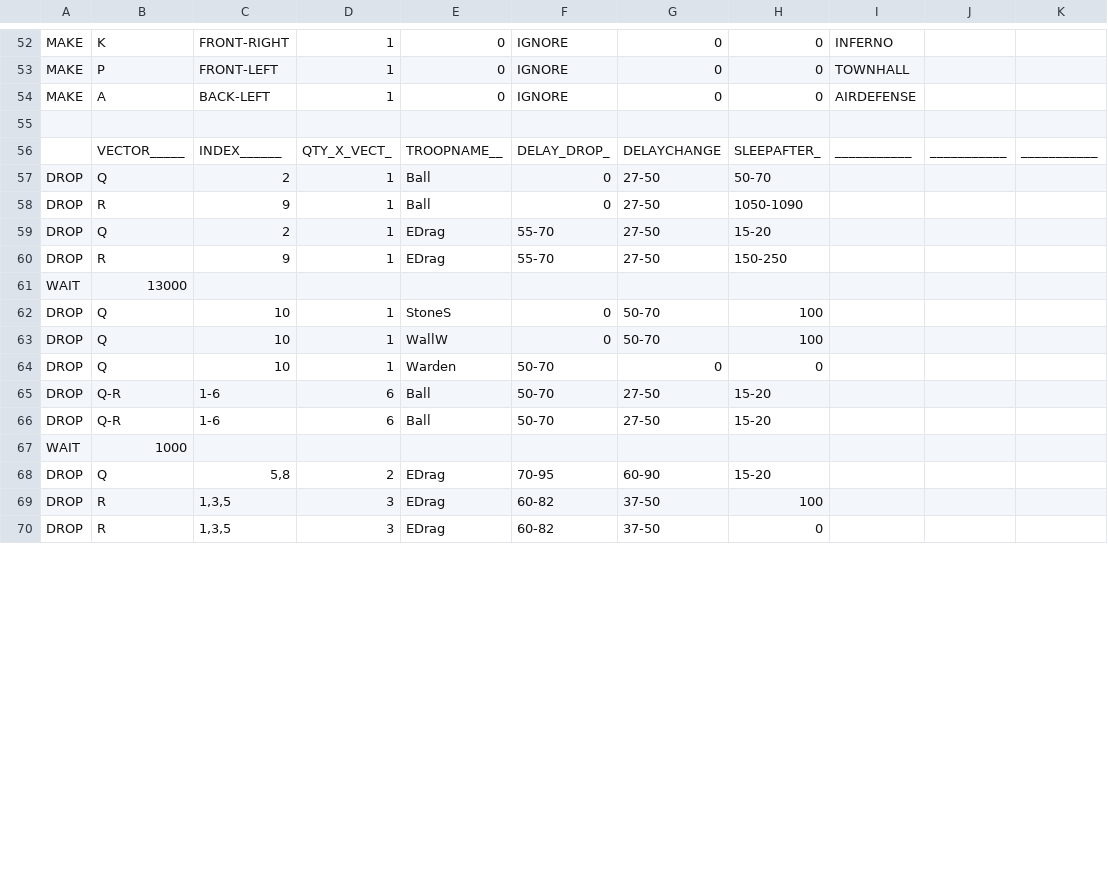
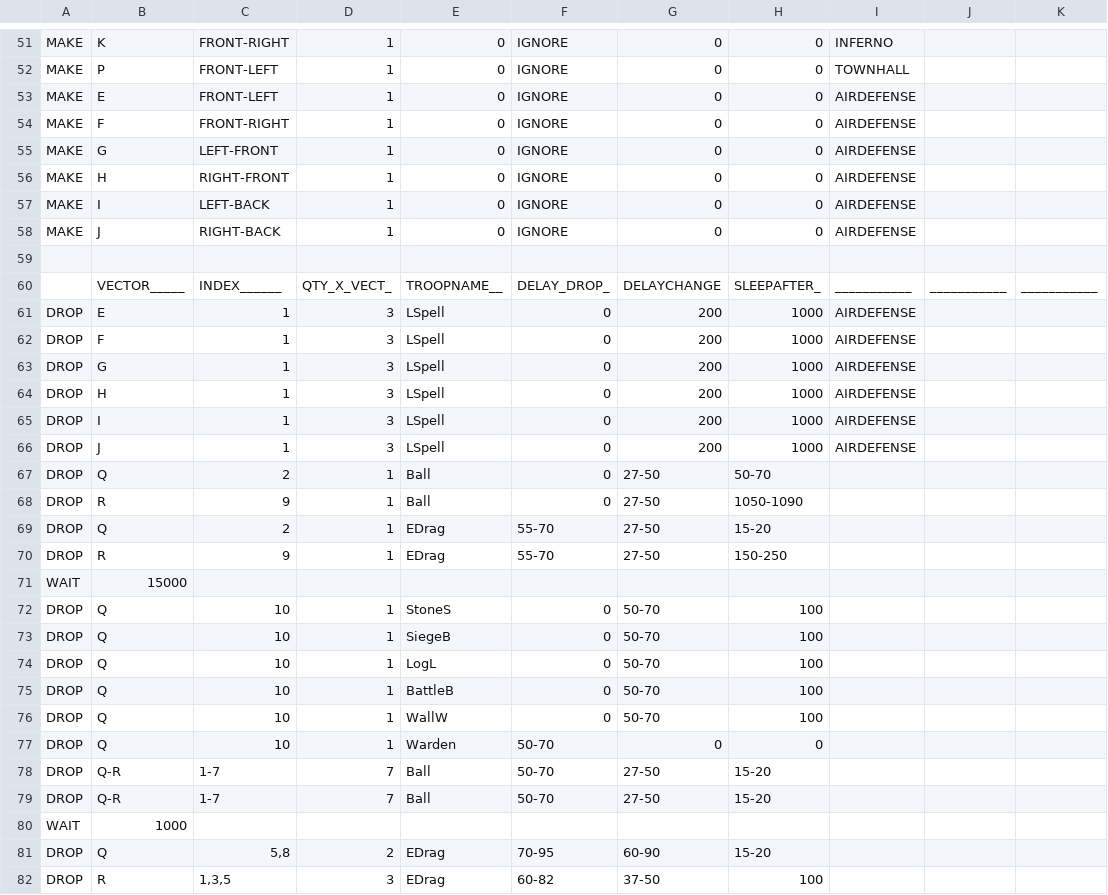
Before and after one commit to xbebenk/MBR_xbebenkMod, a CSV file: CSV/Attack/Queens Gambit [th11-12-13] Edrag wall wrecker1.3.csv, drawn as a sheet; only a part is shown, gaps mark what is left out; the shorter side is filled out with more unchanged rows; the diff covers the shown part only.

Commit message:
no message

```diff
--- a/CSV/Attack/Queens Gambit [th11-12-13] Edrag wall wrecker1.3.csv
+++ b/CSV/Attack/Queens Gambit [th11-12-13] Edrag wall wrecker1.3.csv
@@ -53,5 +52,16 @@ MAKE  |K          |FRONT-RIGHT|1          |0          |IGNORE     |0          |0
 MAKE  |P          |FRONT-LEFT |1          |0          |IGNORE     |0          |0          |TOWNHALL   |           |           |
-MAKE  |A          |BACK-LEFT  |1          |0          |IGNORE     |0          |0          |AIRDEFENSE |           |           |
+MAKE  |E          |FRONT-LEFT |1          |0          |IGNORE     |0          |0          |AIRDEFENSE |           |           |
+MAKE  |F          |FRONT-RIGHT|1          |0          |IGNORE     |0          |0          |AIRDEFENSE |           |           |
+MAKE  |G          |LEFT-FRONT |1          |0          |IGNORE     |0          |0          |AIRDEFENSE |           |           |
+MAKE  |H          |RIGHT-FRONT|1          |0          |IGNORE     |0          |0          |AIRDEFENSE |           |           |
+MAKE  |I          |LEFT-BACK  |1          |0          |IGNORE     |0          |0          |AIRDEFENSE |           |           |
+MAKE  |J          |RIGHT-BACK |1          |0          |IGNORE     |0          |0          |AIRDEFENSE |           |           |
       |                                                                                                                       |
       |VECTOR_____|INDEX______|QTY_X_VECT_|TROOPNAME__|DELAY_DROP_|DELAYCHANGE|SLEEPAFTER_|___________|___________|___________|
+DROP  |E          |1          |3          |LSpell     |0          |200        |1000       |AIRDEFENSE |           |           |
+DROP  |F          |1          |3          |LSpell     |0          |200        |1000       |AIRDEFENSE |           |           |
+DROP  |G          |1          |3          |LSpell     |0          |200        |1000       |AIRDEFENSE |           |           |
+DROP  |H          |1          |3          |LSpell     |0          |200        |1000       |AIRDEFENSE |           |           |
+DROP  |I          |1          |3          |LSpell     |0          |200        |1000       |AIRDEFENSE |           |           |
+DROP  |J          |1          |3          |LSpell     |0          |200        |1000       |AIRDEFENSE |           |           |
 DROP  |Q          |2          |1          |Ball       |0          |27-50      |50-70      |           |           |           |
@@ -60,7 +70,10 @@ DROP  |Q          |2          |1          |EDrag      |55-70      |27-50      |1
 DROP  |R          |9          |1          |EDrag      |55-70      |27-50      |150-250    |           |           |
-WAIT  |13000      |           |           |           |           |           |           |           |           |           |
+WAIT  |15000      |           |           |           |           |           |           |           |           |           |
 DROP  |Q          |10         |1          |StoneS     |0          |50-70      |100        |           |           |           |
+DROP  |Q          |10         |1          |SiegeB     |0          |50-70      |100        |           |           |           |
+DROP  |Q          |10         |1          |LogL       |0          |50-70      |100        |           |           |           |
+DROP  |Q          |10         |1          |BattleB    |0          |50-70      |100        |           |           |           |
 DROP  |Q          |10         |1          |WallW      |0          |50-70      |100        |           |           |           |
 DROP  |Q          |10         |1          |Warden     |50-70      |0          |0          |           |           |           |
-DROP  |Q-R        |1-6        |6          |Ball       |50-70      |27-50      |15-20      |           |           |
-DROP  |Q-R        |1-6        |6          |Ball       |50-70      |27-50      |15-20      |           |           |           |
+DROP  |Q-R        |1-7        |7          |Ball       |50-70      |27-50      |15-20      |           |           | 		  |
+DROP  |Q-R        |1-7        |7          |Ball       |50-70      |27-50      |15-20      |           |           |           |
```
Also changed, not shown: 3 added rows, 2 removed rows and 6 edited cells elsewhere in this file.
